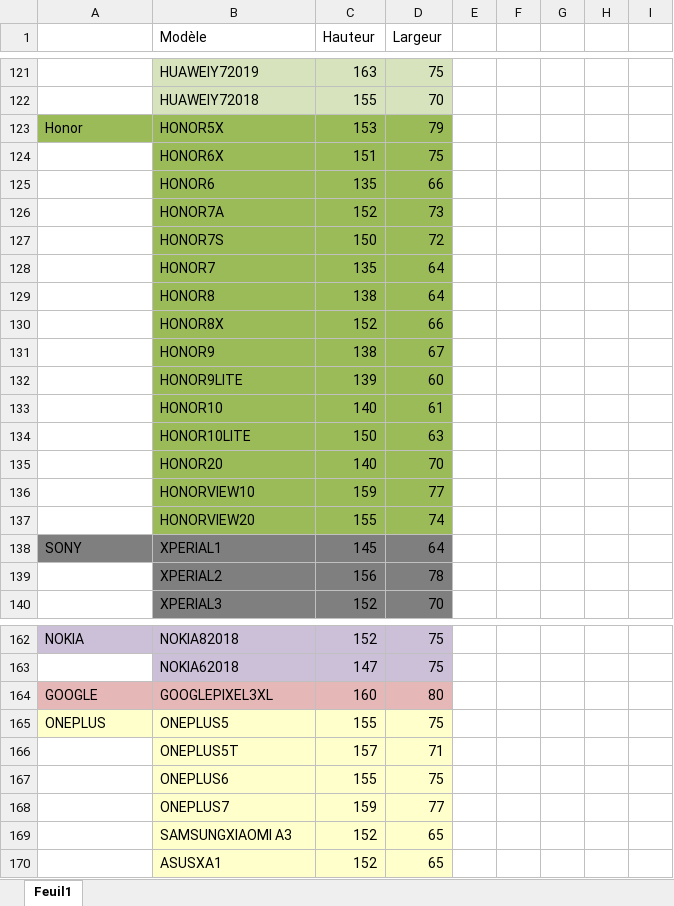
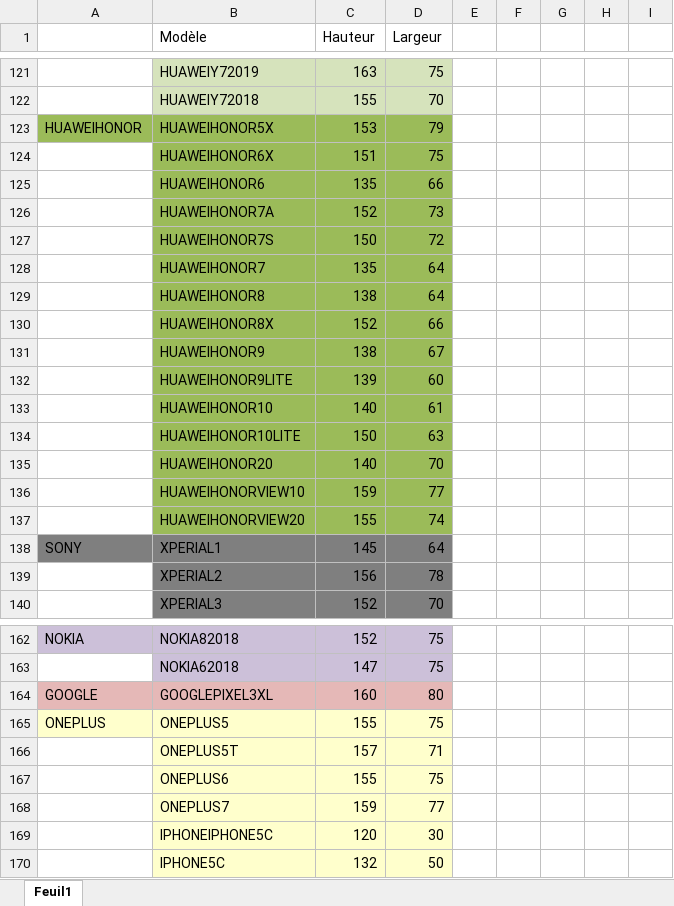
Before and after one commit to ThomasHolley/ProjetDDC, an Excel workbook: DDC/Config.xlsx, sheet Feuil1, drawn as a sheet; only a part is shown, gaps mark what is left out; values as stored, in another font and other column widths than the file's, no borders; removed rows and columns are numbered as before the commit, all else as after; the diff names each change by its address in the sheet, - before the commit and + after, or states it on an @@ line.

```diff
--- a/DDC/Config.xlsx (sheet Feuil1)
+++ b/DDC/Config.xlsx (sheet Feuil1)
-A123: Honor
+A123: HUAWEIHONOR
-B123 (Modèle): HONOR5X
+B123 (Modèle): HUAWEIHONOR5X
-B124 (Modèle): HONOR6X
+B124 (Modèle): HUAWEIHONOR6X
-B125 (Modèle): HONOR6
+B125 (Modèle): HUAWEIHONOR6
-B126 (Modèle): HONOR7A
+B126 (Modèle): HUAWEIHONOR7A
-B127 (Modèle): HONOR7S
+B127 (Modèle): HUAWEIHONOR7S
-B128 (Modèle): HONOR7
+B128 (Modèle): HUAWEIHONOR7
-B129 (Modèle): HONOR8
+B129 (Modèle): HUAWEIHONOR8
-B130 (Modèle): HONOR8X
+B130 (Modèle): HUAWEIHONOR8X
-B131 (Modèle): HONOR9
+B131 (Modèle): HUAWEIHONOR9
-B132 (Modèle): HONOR9LITE
+B132 (Modèle): HUAWEIHONOR9LITE
-B133 (Modèle): HONOR10
+B133 (Modèle): HUAWEIHONOR10
-B134 (Modèle): HONOR10LITE
+B134 (Modèle): HUAWEIHONOR10LITE
-B135 (Modèle): HONOR20
+B135 (Modèle): HUAWEIHONOR20
-B136 (Modèle): HONORVIEW10
+B136 (Modèle): HUAWEIHONORVIEW10
-B137 (Modèle): HONORVIEW20
+B137 (Modèle): HUAWEIHONORVIEW20
-row 169:  | SAMSUNGXIAOMI A3 | 152 | 65
-row 170:  | ASUSXA1 | 152 | 65
+row 169:  | IPHONEIPHONE5C | 120 | 30
+row 170:  | IPHONE5C | 132 | 50
```
Also changed, not shown: 7 other files.
